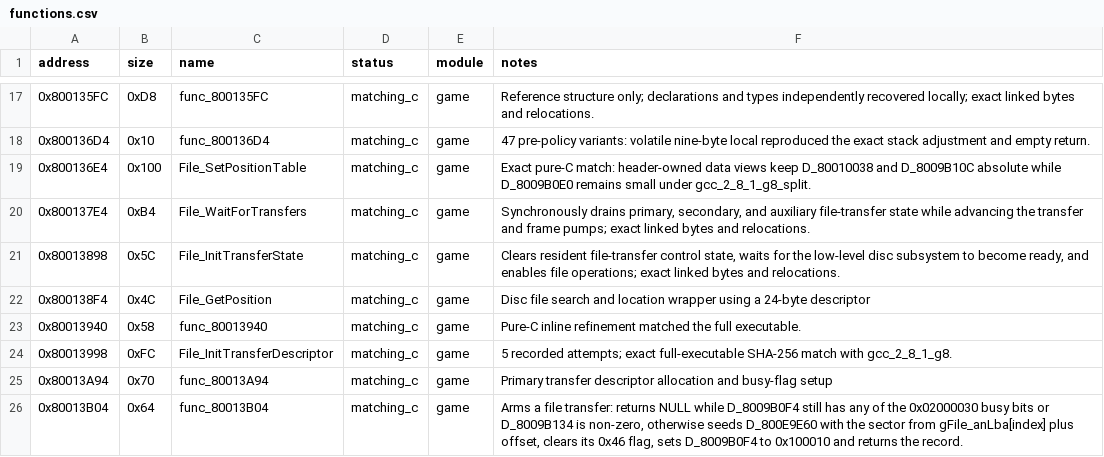
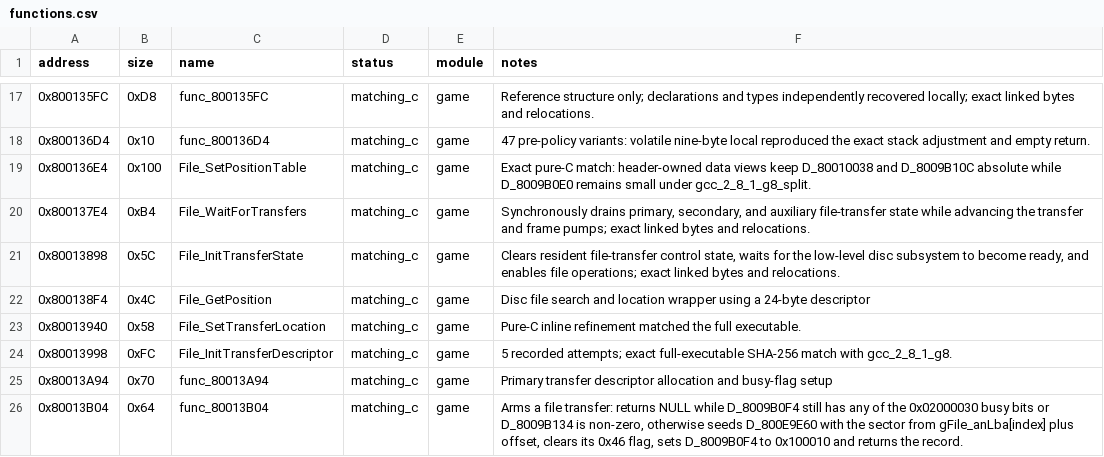
Before and after one commit to Unchiga/DecompRecomp, a CSV file: config/slus_01411/functions.csv, drawn as a sheet; only a part is shown, gaps mark what is left out.

```diff
--- a/config/slus_01411/functions.csv
+++ b/config/slus_01411/functions.csv
@@ -22,3 +22,3 @@ address,size,name,status,module,notes
 0x800138F4,0x4C,File_GetPosition,matching_c,game,Disc file search and location wrapper using a 24-byte descriptor
-0x80013940,0x58,func_80013940,matching_c,game,Pure-C inline refinement matched the full executable.
+0x80013940,0x58,File_SetTransferLocation,matching_c,game,Pure-C inline refinement matched the full executable.
 0x80013998,0xFC,File_InitTransferDescriptor,matching_c,game,5 recorded attempts; exact full-executable SHA-256 match with gcc_2_8_1_g8.
```
Also changed, not shown: notes/global-usage.csv, notes/semantic-symbol-map.csv, 6 other files.
